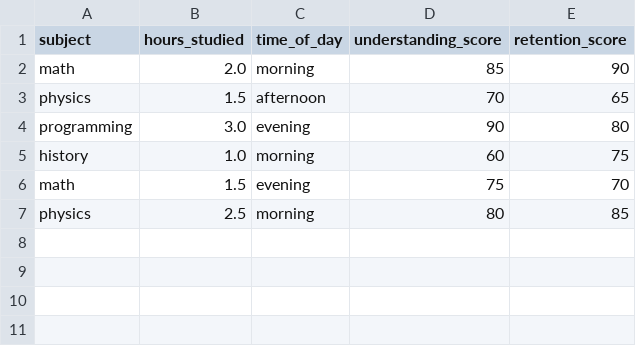
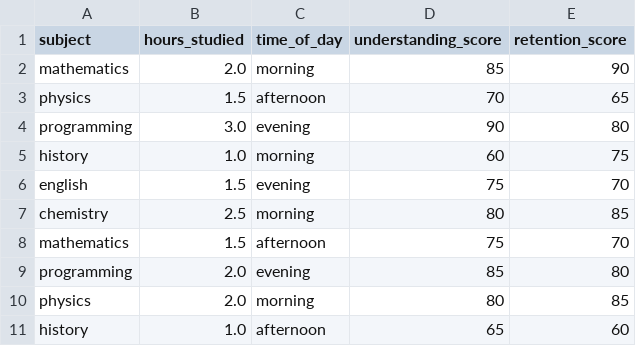
Before and after one commit to lemayian23/Plp-programs, a CSV file: data/study_sessions.csv, drawn as a sheet.

Commit message:
added data driven decision making modules

```diff
--- a/data/study_sessions.csv
+++ b/data/study_sessions.csv
@@ -1,3 +1,3 @@
 subject,hours_studied,time_of_day,understanding_score,retention_score
-math,2.0,morning,85,90
+mathematics,2.0,morning,85,90
 physics,1.5,afternoon,70,65
@@ -5,3 +5,7 @@ programming,3.0,evening,90,80
 history,1.0,morning,60,75
-math,1.5,evening,75,70
-physics,2.5,morning,80,85
+english,1.5,evening,75,70
+chemistry,2.5,morning,80,85
+mathematics,1.5,afternoon,75,70
+programming,2.0,evening,85,80
+physics,2.0,morning,80,85
+history,1.0,afternoon,65,60
```
Also changed, not shown: 6 other files.
